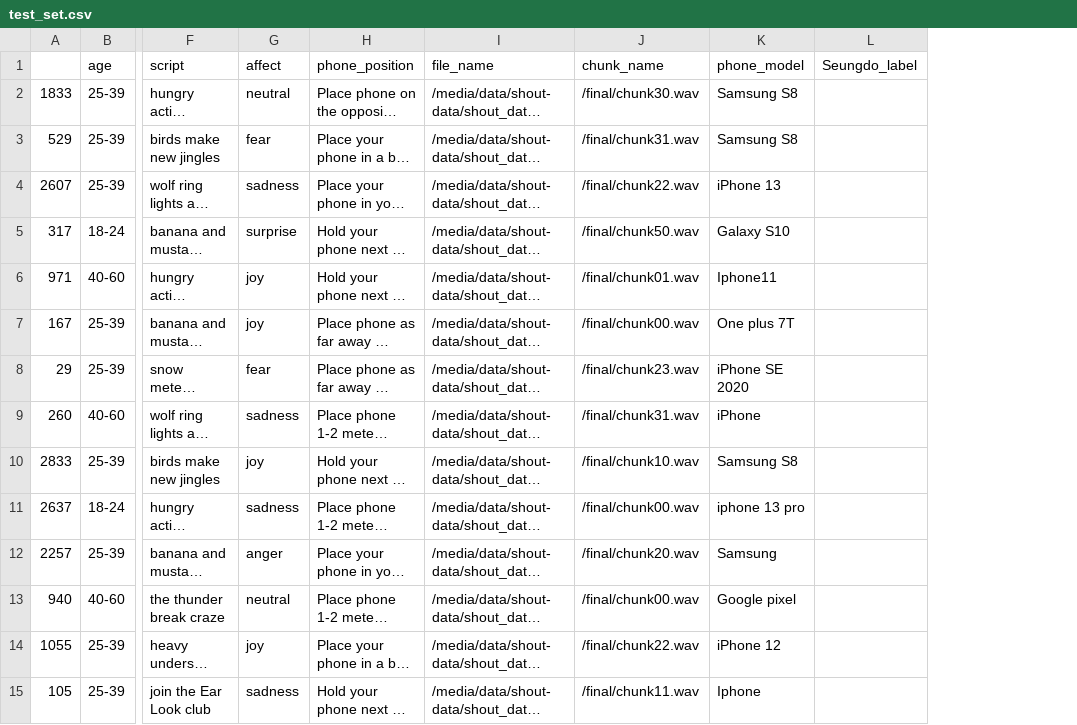
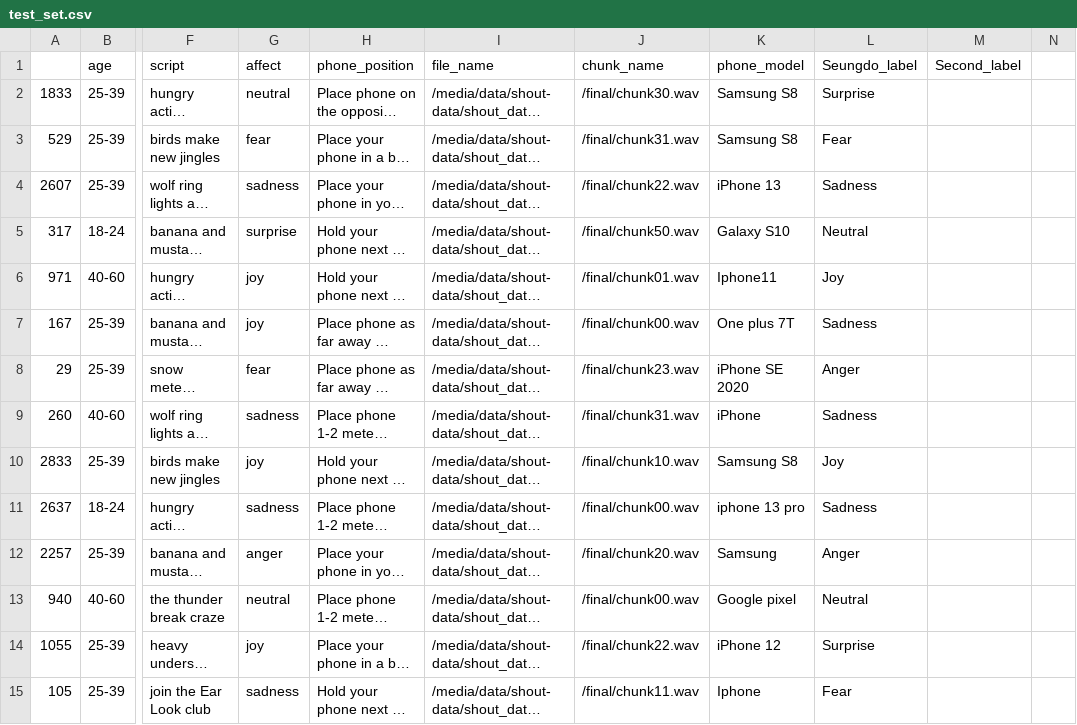
Before and after one commit to Andrew-JG-Ha/BERSt_Vocal_Emotion_Recognition, a CSV file: test_set.csv, drawn as a sheet; only a part is shown, gaps mark what is left out; long unchanged cells end in …; the diff covers the shown part only; the diff names each change by its address in the sheet, - before the commit and + after, or states it on an @@ line.

```diff
--- a/test_set.csv
+++ b/test_set.csv
+column M (Second_label), empty
+column N, empty
-L2 (Seungdo_label): (empty)
+L2 (Seungdo_label): Surprise
-L3 (Seungdo_label): (empty)
+L3 (Seungdo_label): Fear
-L4 (Seungdo_label): (empty)
+L4 (Seungdo_label): Sadness
-L5 (Seungdo_label): (empty)
+L5 (Seungdo_label): Neutral
-L6 (Seungdo_label): (empty)
+L6 (Seungdo_label): Joy
-L7 (Seungdo_label): (empty)
+L7 (Seungdo_label): Sadness
-L8 (Seungdo_label): (empty)
+L8 (Seungdo_label): Anger
-L9 (Seungdo_label): (empty)
+L9 (Seungdo_label): Sadness
-L10 (Seungdo_label): (empty)
+L10 (Seungdo_label): Joy
-L11 (Seungdo_label): (empty)
+L11 (Seungdo_label): Sadness
-L12 (Seungdo_label): (empty)
+L12 (Seungdo_label): Anger
-L13 (Seungdo_label): (empty)
+L13 (Seungdo_label): Neutral
-L14 (Seungdo_label): (empty)
+L14 (Seungdo_label): Surprise
-L15 (Seungdo_label): (empty)
+L15 (Seungdo_label): Fear
```
Also changed, not shown: 18 edited cells elsewhere in this file.
